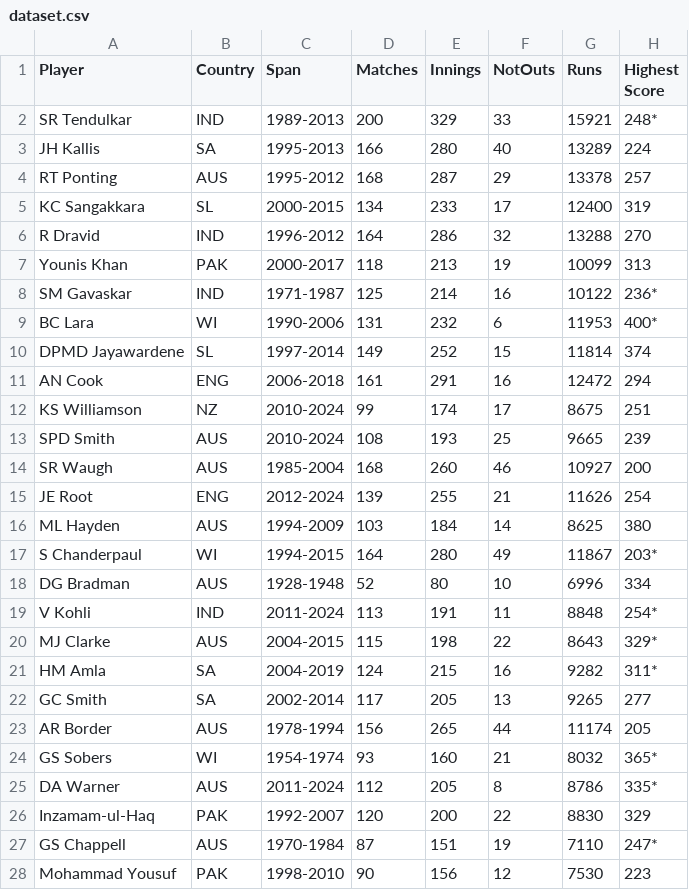
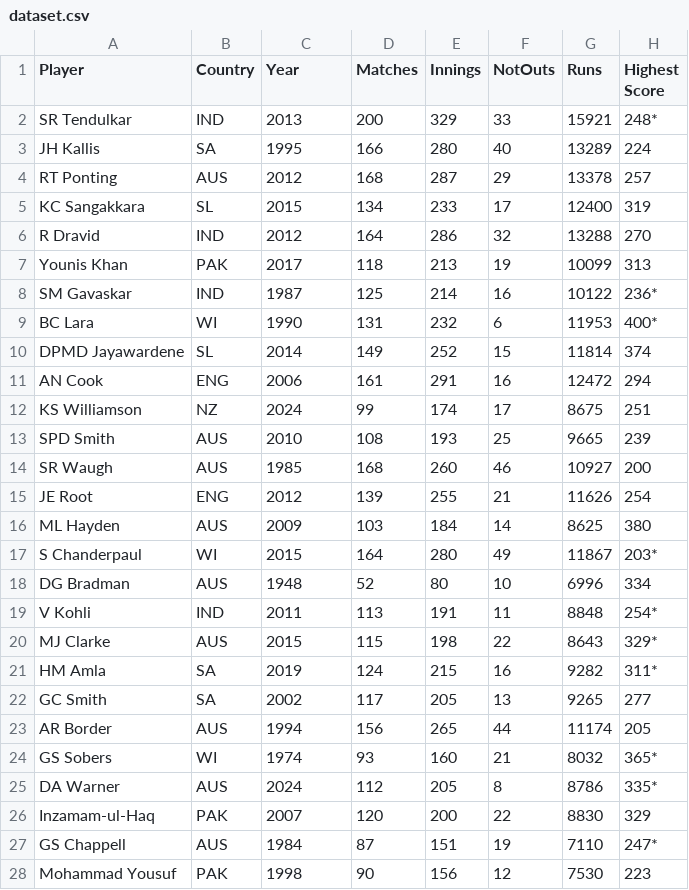
Before and after one commit to siddhartha-gurram/activity_6-question-3, a CSV file: dataset.csv, drawn as a sheet; only a part is shown; the diff covers the shown part only; the diff names each change by its address in the sheet, - before the commit and + after, or states it on an @@ line.

Commit message:
Update dataset.csv

```diff
--- a/dataset.csv
+++ b/dataset.csv
-C1: Span
+C1: Year
-C2 (Year): 1989-2013
+C2 (Year): 2013
-C3 (Year): 1995-2013
+C3 (Year): 1995
-C4 (Year): 1995-2012
+C4 (Year): 2012
-C5 (Year): 2000-2015
+C5 (Year): 2015
-C6 (Year): 1996-2012
+C6 (Year): 2012
-C7 (Year): 2000-2017
+C7 (Year): 2017
-C8 (Year): 1971-1987
+C8 (Year): 1987
-C9 (Year): 1990-2006
+C9 (Year): 1990
-C10 (Year): 1997-2014
+C10 (Year): 2014
-C11 (Year): 2006-2018
+C11 (Year): 2006
-C12 (Year): 2010-2024
+C12 (Year): 2024
-C13 (Year): 2010-2024
+C13 (Year): 2010
-C14 (Year): 1985-2004
+C14 (Year): 1985
-C15 (Year): 2012-2024
+C15 (Year): 2012
-C16 (Year): 1994-2009
+C16 (Year): 2009
-C17 (Year): 1994-2015
+C17 (Year): 2015
-C18 (Year): 1928-1948
+C18 (Year): 1948
-C19 (Year): 2011-2024
+C19 (Year): 2011
-C20 (Year): 2004-2015
+C20 (Year): 2015
-C21 (Year): 2004-2019
+C21 (Year): 2019
-C22 (Year): 2002-2014
+C22 (Year): 2002
-C23 (Year): 1978-1994
+C23 (Year): 1994
-C24 (Year): 1954-1974
+C24 (Year): 1974
-C25 (Year): 2011-2024
+C25 (Year): 2024
-C26 (Year): 1992-2007
+C26 (Year): 2007
-C27 (Year): 1970-1984
+C27 (Year): 1984
-C28 (Year): 1998-2010
+C28 (Year): 1998
```
Also changed, not shown: 55 edited cells elsewhere in this file.
